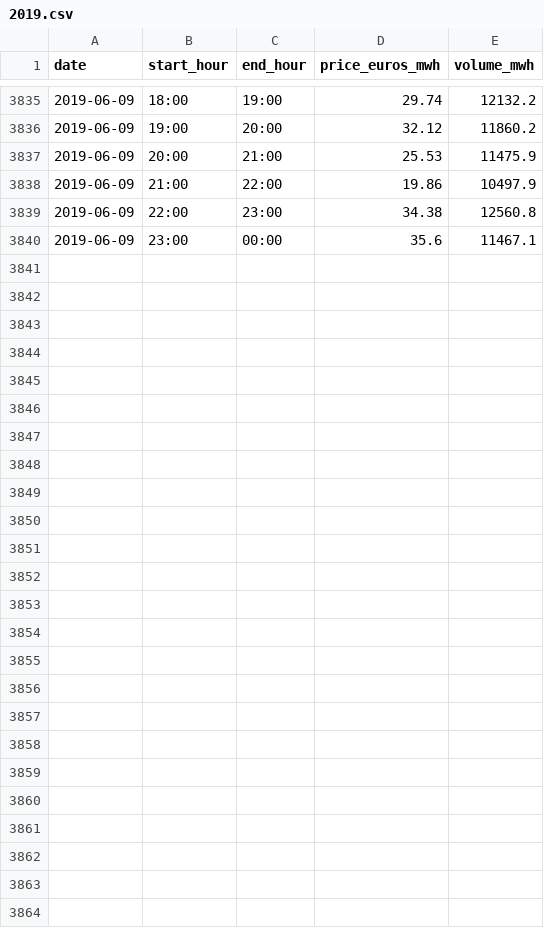
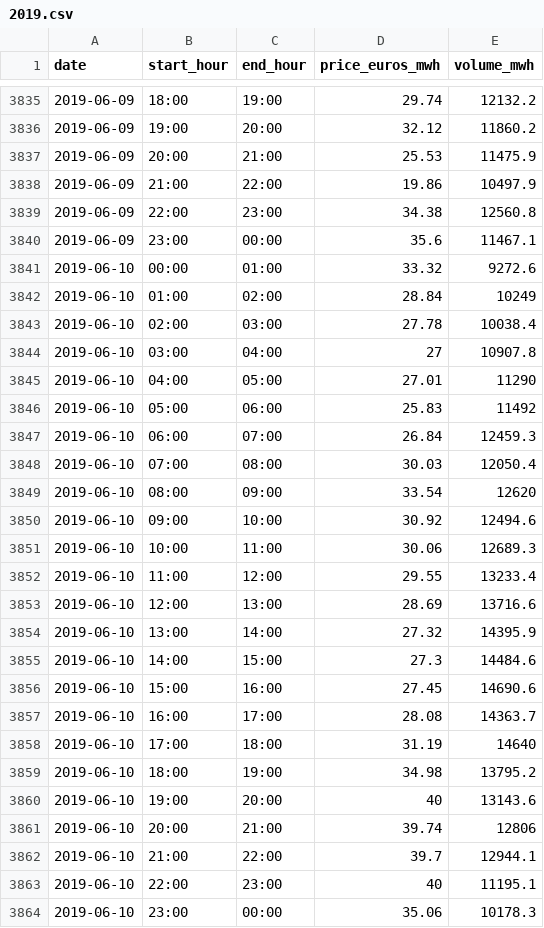
Before and after one commit to ewoken/epex-spot-data, a CSV file: data/2019.csv, drawn as a sheet; only a part is shown, gaps mark what is left out; the diff names each change by its address in the sheet, - before the commit and + after, or states it on an @@ line.

```diff
--- a/data/2019.csv
+++ b/data/2019.csv
+row 3841: 2019-06-10 | 00:00 | 01:00 | 33.32 | 9272.6
+row 3842: 2019-06-10 | 01:00 | 02:00 | 28.84 | 10249
+row 3843: 2019-06-10 | 02:00 | 03:00 | 27.78 | 10038.4
+row 3844: 2019-06-10 | 03:00 | 04:00 | 27 | 10907.8
+row 3845: 2019-06-10 | 04:00 | 05:00 | 27.01 | 11290
+row 3846: 2019-06-10 | 05:00 | 06:00 | 25.83 | 11492
+row 3847: 2019-06-10 | 06:00 | 07:00 | 26.84 | 12459.3
+row 3848: 2019-06-10 | 07:00 | 08:00 | 30.03 | 12050.4
+row 3849: 2019-06-10 | 08:00 | 09:00 | 33.54 | 12620
+row 3850: 2019-06-10 | 09:00 | 10:00 | 30.92 | 12494.6
+row 3851: 2019-06-10 | 10:00 | 11:00 | 30.06 | 12689.3
+row 3852: 2019-06-10 | 11:00 | 12:00 | 29.55 | 13233.4
+row 3853: 2019-06-10 | 12:00 | 13:00 | 28.69 | 13716.6
+row 3854: 2019-06-10 | 13:00 | 14:00 | 27.32 | 14395.9
+row 3855: 2019-06-10 | 14:00 | 15:00 | 27.3 | 14484.6
+row 3856: 2019-06-10 | 15:00 | 16:00 | 27.45 | 14690.6
+row 3857: 2019-06-10 | 16:00 | 17:00 | 28.08 | 14363.7
+row 3858: 2019-06-10 | 17:00 | 18:00 | 31.19 | 14640
+row 3859: 2019-06-10 | 18:00 | 19:00 | 34.98 | 13795.2
+row 3860: 2019-06-10 | 19:00 | 20:00 | 40 | 13143.6
+row 3861: 2019-06-10 | 20:00 | 21:00 | 39.74 | 12806
+row 3862: 2019-06-10 | 21:00 | 22:00 | 39.7 | 12944.1
+row 3863: 2019-06-10 | 22:00 | 23:00 | 40 | 11195.1
+row 3864: 2019-06-10 | 23:00 | 00:00 | 35.06 | 10178.3
```
Also changed, not shown: 1 other file.
